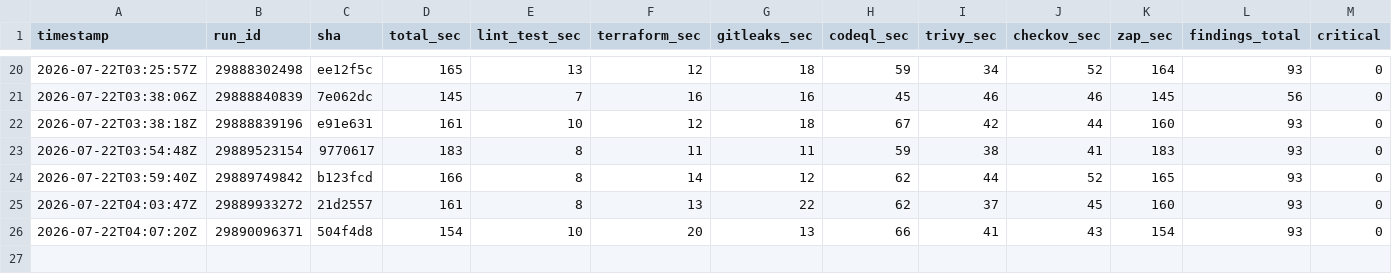
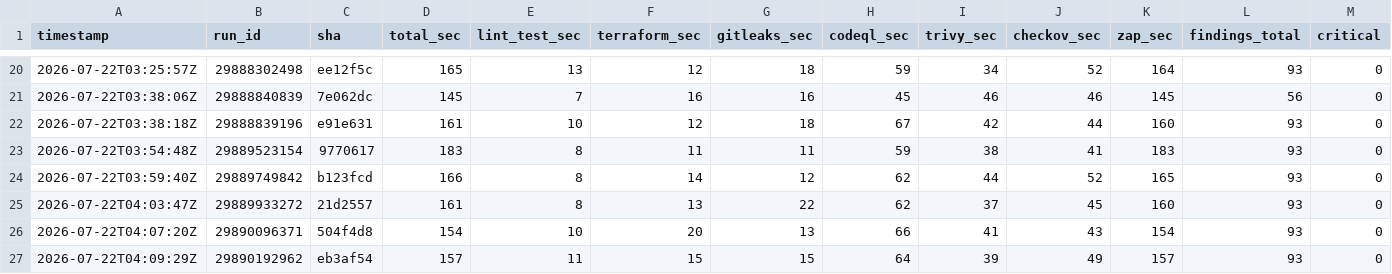
Before and after one commit to BohdanPanasenko/devsecops-pipeline-demo, a CSV file: metrics.csv, drawn as a sheet; only a part is shown, gaps mark what is left out; rows hold the shown columns only; the diff names each change by its address in the sheet, - before the commit and + after, or states it on an @@ line.

```diff
--- a/metrics.csv
+++ b/metrics.csv
+row 27: 2026-07-22T04:09:29Z | 29890192962 | eb3af54 | 157 | 11 | 15 | 15 | 64 | 39 | 49 | 157 | 93 | 0
```
